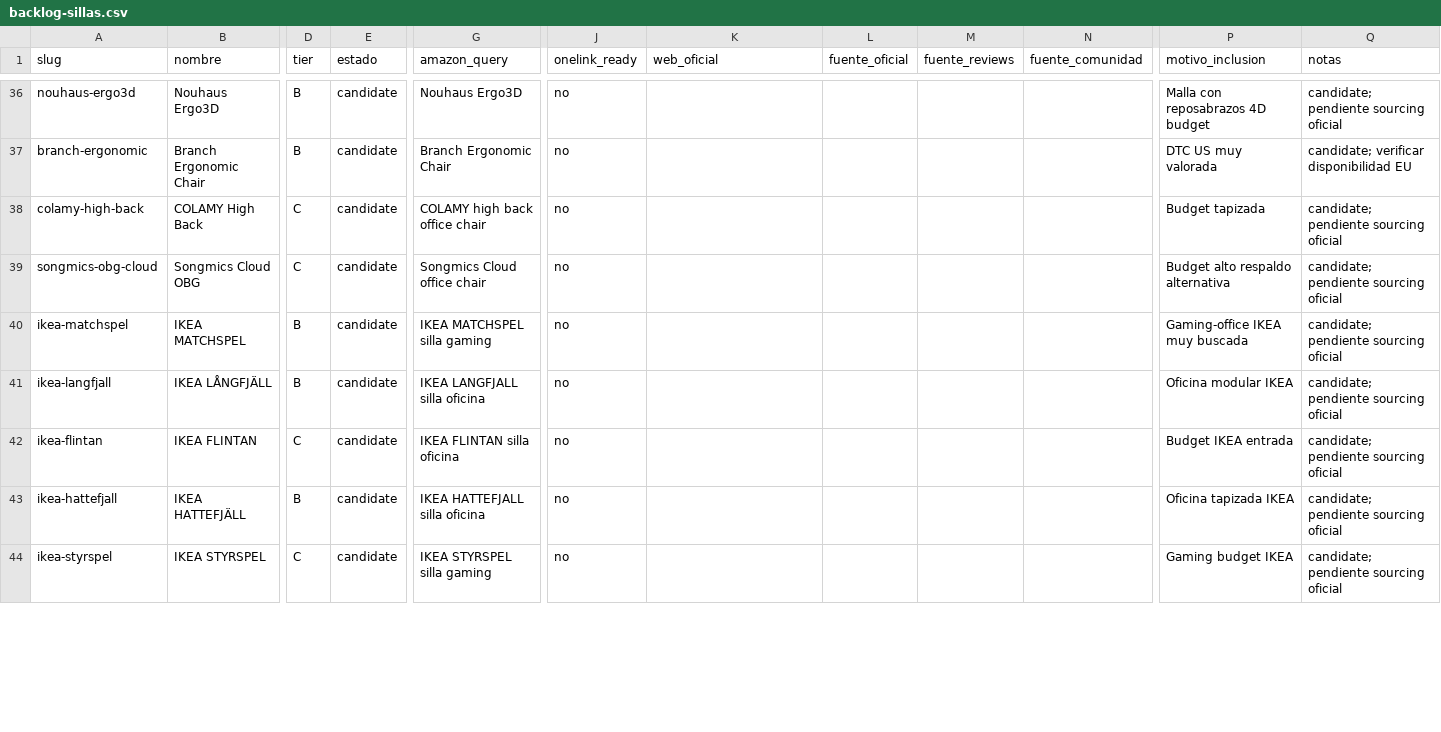
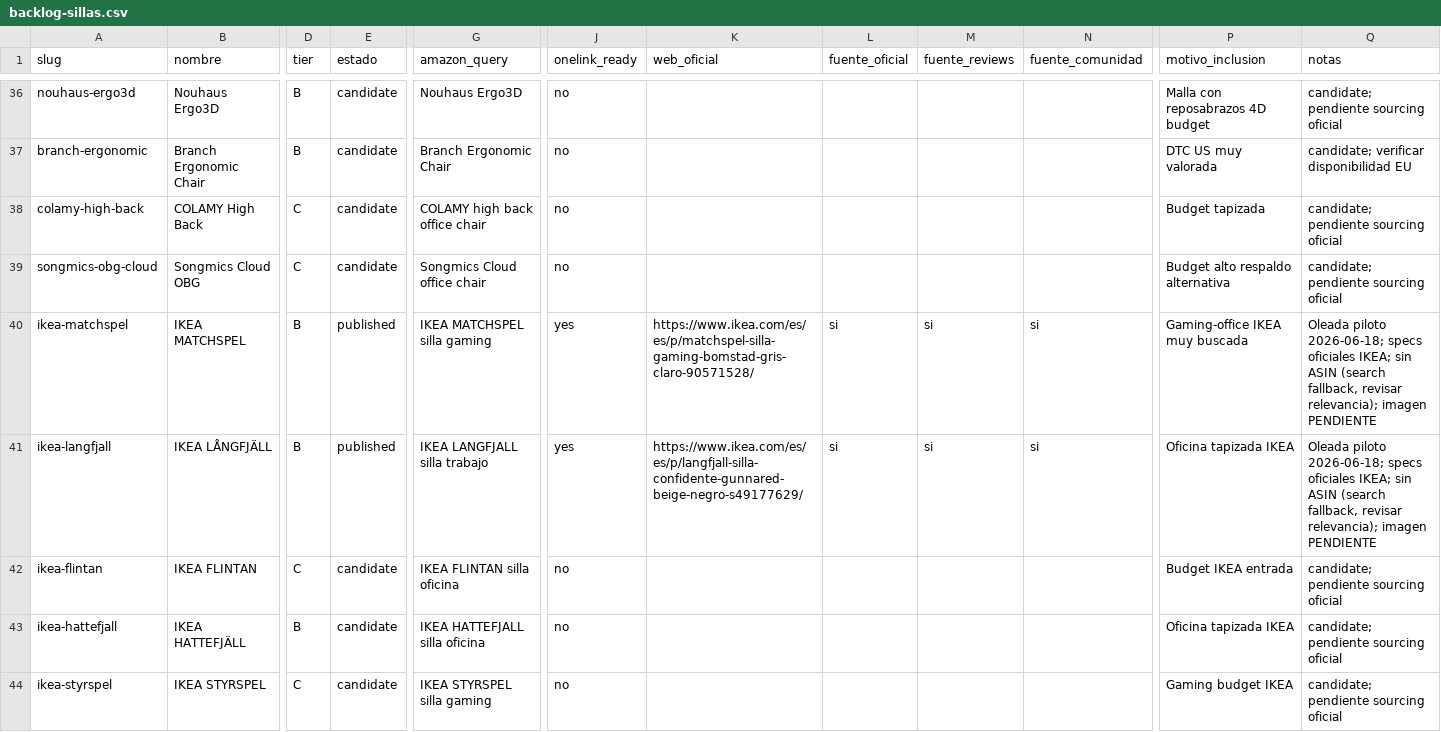
Before and after one commit to Darumo92/tuespaciodetrabajo, a CSV file: docs/research/sillas/backlog-sillas.csv, drawn as a sheet; only a part is shown, gaps mark what is left out; the diff covers the shown part only; the diff names each change by its address in the sheet, - before the commit and + after, or states it on an @@ line.

Commit message:
data: add pilot chair catalog wave (5 fichas, specs verificadas, search fallback)

```diff
--- a/docs/research/sillas/backlog-sillas.csv
+++ b/docs/research/sillas/backlog-sillas.csv
-E40:E41 (estado): candidate
+E40:E41 (estado): published
-J40:J41 (onelink_ready): no
+J40:J41 (onelink_ready): yes
-K40 (web_oficial): (empty)
+K40 (web_oficial): https://www.ikea.com/es/es/p/matchspel-silla-gaming-bomstad-gris-claro-90571528/
-L40:L41 (fuente_oficial): (empty)
+L40:L41 (fuente_oficial): si
-M40:M41 (fuente_reviews): (empty)
+M40:M41 (fuente_reviews): si
-N40:N41 (fuente_comunidad): (empty)
+N40:N41 (fuente_comunidad): si
-Q40:Q41 (notas): candidate; pendiente sourcing oficial
+Q40:Q41 (notas): Oleada piloto 2026-06-18; specs oficiales IKEA; sin ASIN (search fallback, revisar relevancia); imagen PENDIENTE
-G41 (amazon_query): IKEA LANGFJALL silla oficina
+G41 (amazon_query): IKEA LANGFJALL silla trabajo
-K41 (web_oficial): (empty)
+K41 (web_oficial): https://www.ikea.com/es/es/p/langfjall-silla-confidente-gunnared-beige-negro-s49177629/
-P41 (motivo_inclusion): Oficina modular IKEA
+P41 (motivo_inclusion): Oficina tapizada IKEA
```
Also changed, not shown: 25 edited cells elsewhere in this file, 5 other files.
